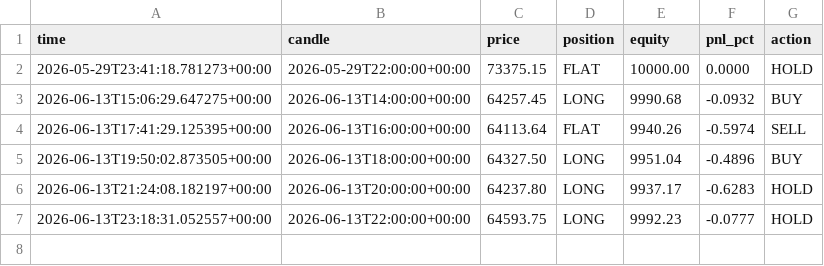
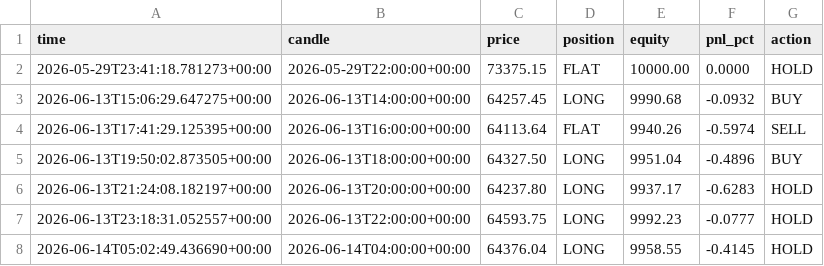
Before and after one commit to andresapontelegal-source/finanzas, a CSV file: state/live_equity.csv, drawn as a sheet; the diff names each change by its address in the sheet, - before the commit and + after, or states it on an @@ line.

```diff
--- a/state/live_equity.csv
+++ b/state/live_equity.csv
+row 8: 2026-06-14T05:02:49.436690+00:00 | 2026-06-14T04:00:00+00:00 | 64376.04 | LONG | 9958.55 | -0.4145 | HOLD
```
Also changed, not shown: 1 other file.
